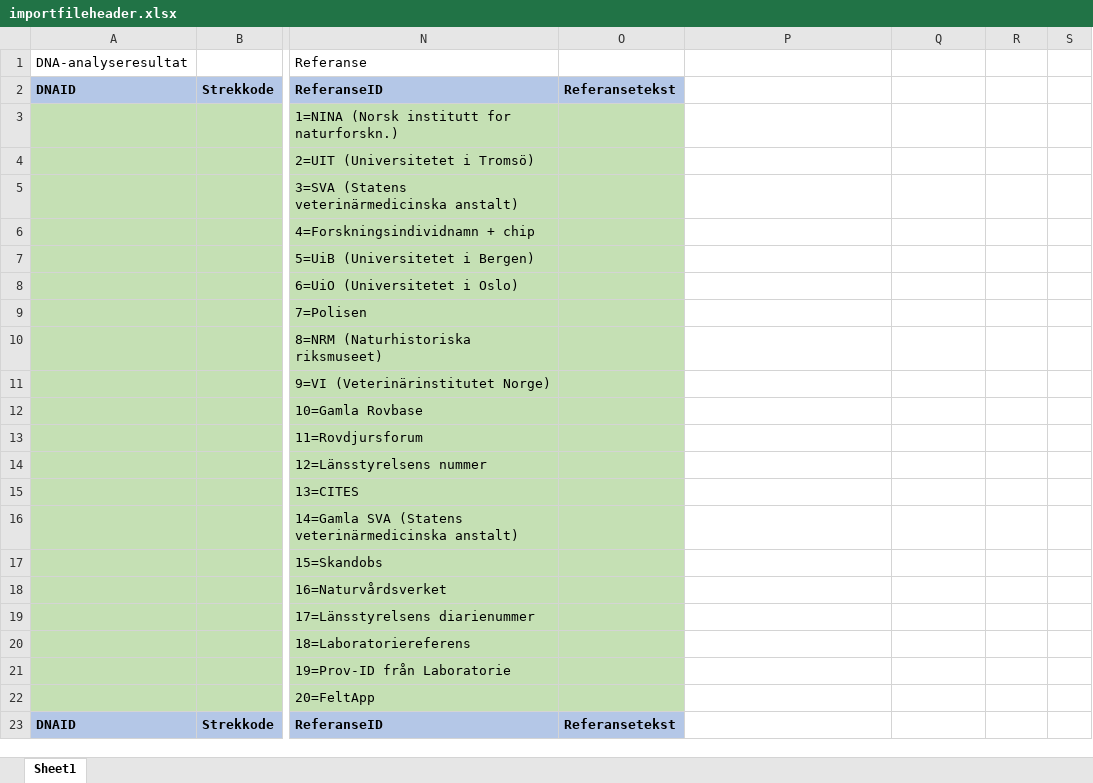
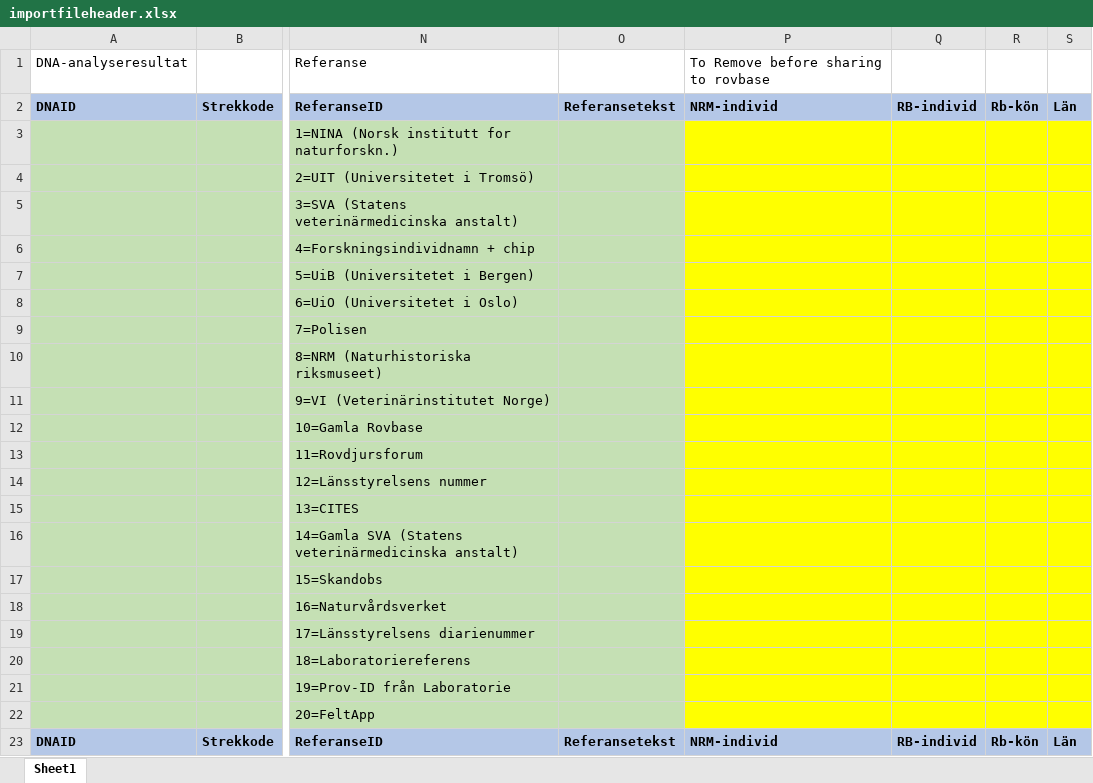
Before and after one commit to CGI-NRM/SSRQc, an Excel workbook: inst/extdata/importfileheader.xlsx, sheet Sheet1, drawn as a sheet; only a part is shown, gaps mark what is left out; values as stored, in another font and other column widths than the file's, no borders; the diff names each change by its address in the sheet, - before the commit and + after, or states it on an @@ line.

```diff
--- a/inst/extdata/importfileheader.xlsx (sheet Sheet1)
+++ b/inst/extdata/importfileheader.xlsx (sheet Sheet1)
-P1: (empty)
+P1: To Remove before sharing to rovbase
-P2: (empty)
+P2: NRM-individ
-P2:S2 fill: none
+P2:S2 fill: #B4C7E7
-Q2: (empty)
+Q2: RB-individ
-R2: (empty)
+R2: Rb-kön
-S2: (empty)
+S2: Län
-P3:S22 fill: none
+P3:S22 fill: #FFFF00
-P23: (empty)
+P23: NRM-individ
-P23:S23 fill: none
+P23:S23 fill: #B4C7E7
-Q23: (empty)
+Q23: RB-individ
-R23: (empty)
+R23: Rb-kön
-S23: (empty)
+S23: Län
```
Also changed, not shown: 38 other files.
